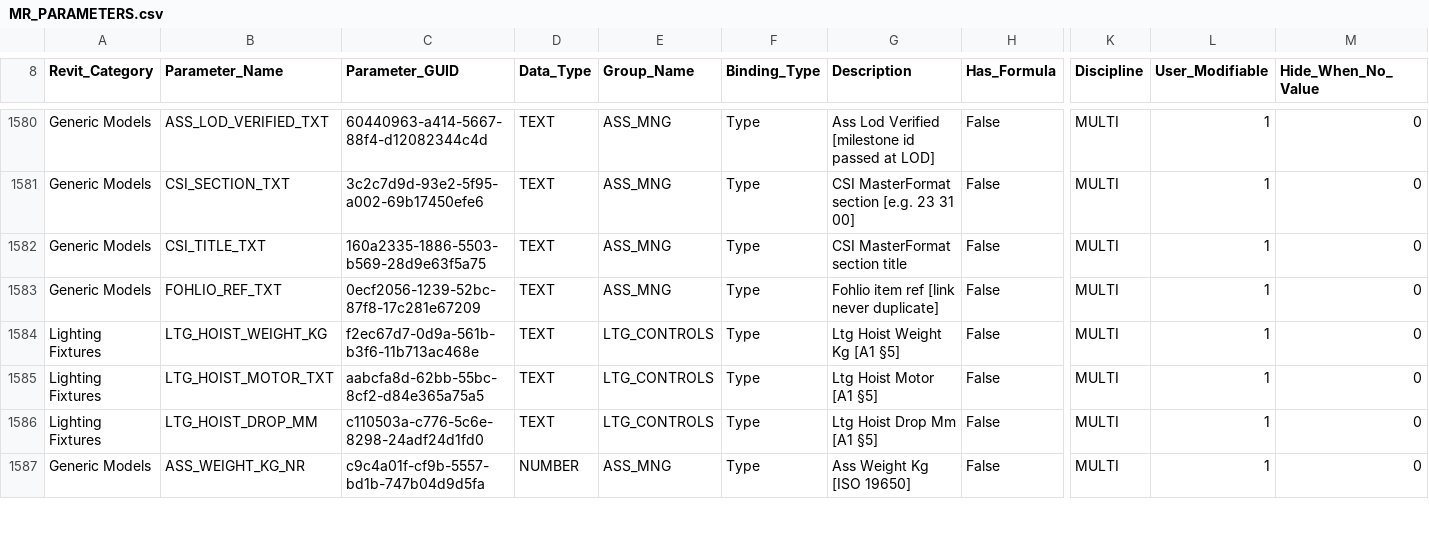
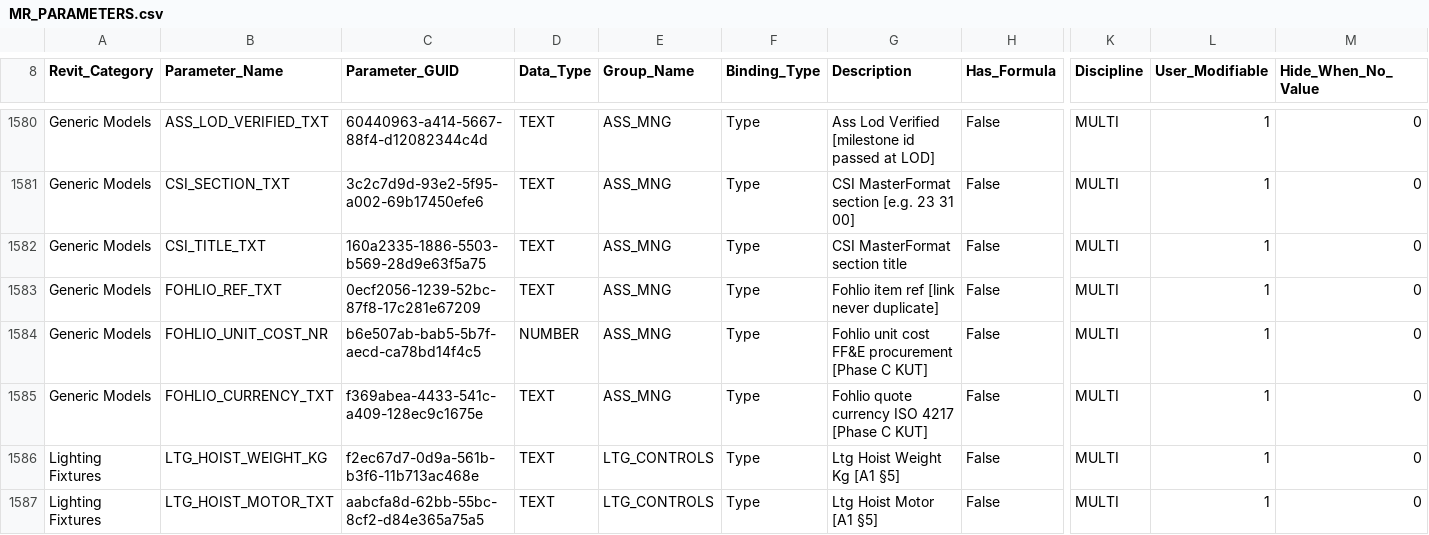
Before and after one commit to beckykyomugisha/STINGTOOLS, a CSV file: StingTools/Data/MR_PARAMETERS.csv, drawn as a sheet; only a part is shown, gaps mark what is left out; the shorter side is filled out with more unchanged rows; rows hold the shown columns only; the diff names each change by its address in the sheet, - before the commit and + after, or states it on an @@ line.

```diff
--- a/StingTools/Data/MR_PARAMETERS.csv
+++ b/StingTools/Data/MR_PARAMETERS.csv
+row 1584: Generic Models | FOHLIO_UNIT_COST_NR | b6e507ab-bab5-5b7f-aecd-ca78bd14f4c5 | NUMBER | ASS_MNG | Type | Fohlio unit cost FF&E procurement [Phase C KUT] | False | MULTI | 1 | 0
+row 1585: Generic Models | FOHLIO_CURRENCY_TXT | f369abea-4433-541c-a409-128ec9c1675e | TEXT | ASS_MNG | Type | Fohlio quote currency ISO 4217 [Phase C KUT] | False | MULTI | 1 | 0
```
Also changed, not shown: 15 other files.
